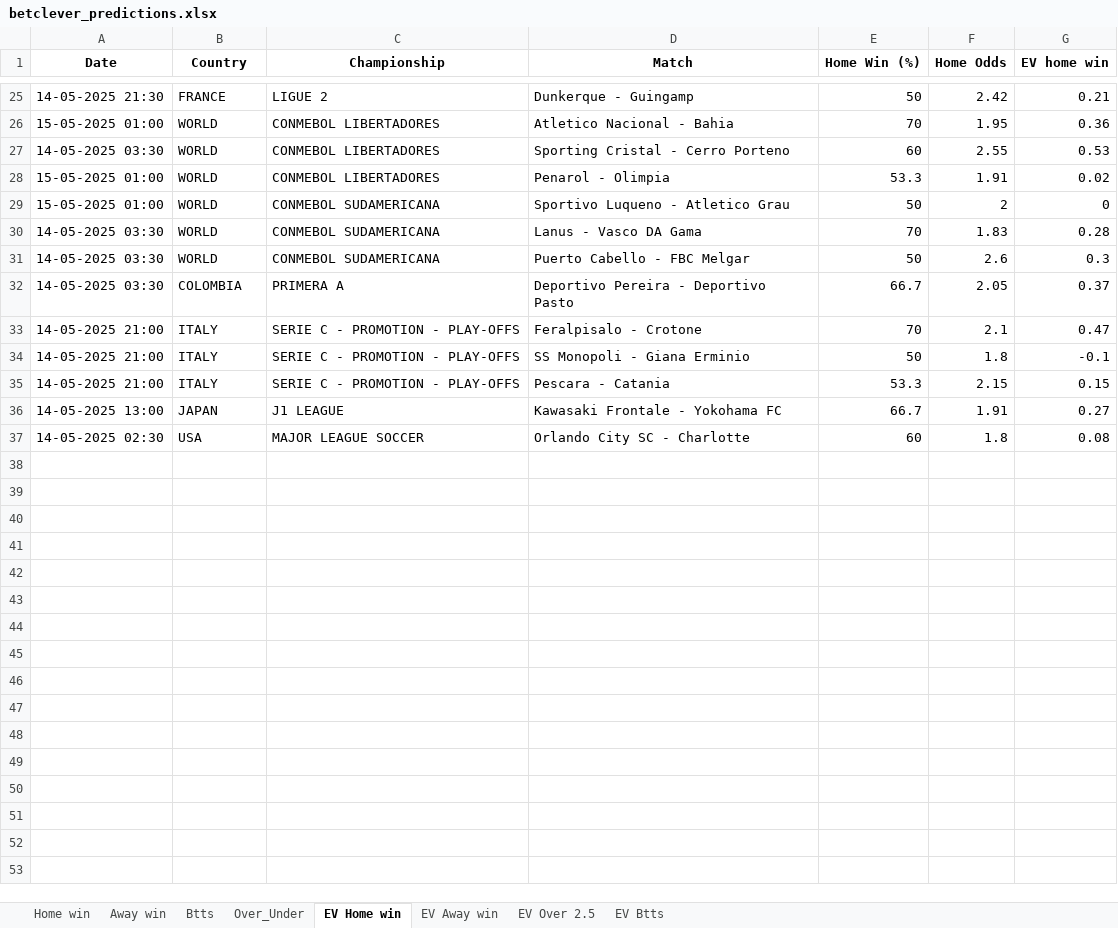
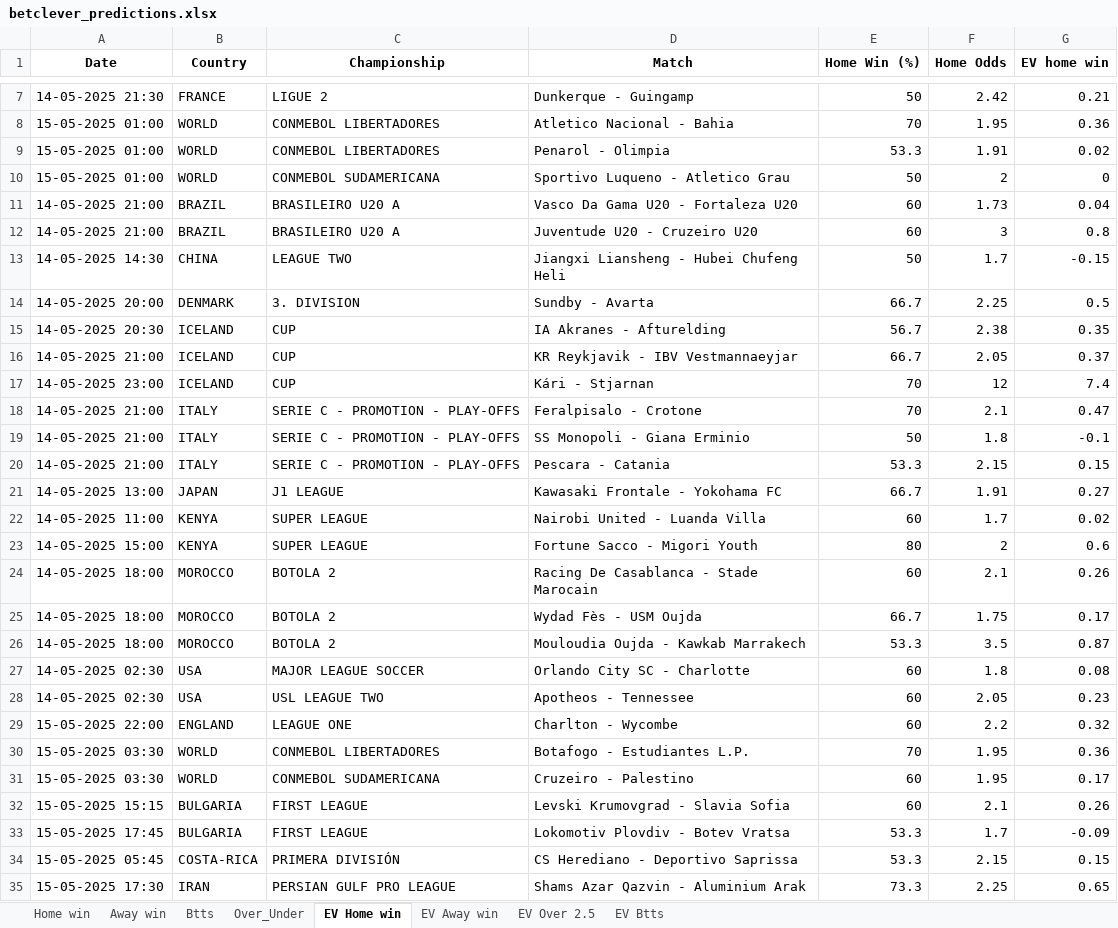
Before and after one commit to ZzZzZzZXCoo/soccer_predictions_scraper, an Excel workbook: scraper/data/betclever_predictions.xlsx, sheet EV Home win, drawn as a sheet; only a part is shown, gaps mark what is left out; values as stored, in another font and other column widths than the file's, no borders; removed rows and columns are numbered as before the commit, all else as after; the diff covers the shown part only; the diff names each change by its address in the sheet, - before the commit and + after, or states it on an @@ line.

```diff
--- a/scraper/data/betclever_predictions.xlsx (sheet EV Home win)
+++ b/scraper/data/betclever_predictions.xlsx (sheet EV Home win)
-row 27: 14-05-2025 03:30 | WORLD | CONMEBOL LIBERTADORES | Sporting Cristal - Cerro Porteno | 60 | 2.55 | 0.53
-row 30: 14-05-2025 03:30 | WORLD | CONMEBOL SUDAMERICANA | Lanus - Vasco DA Gama | 70 | 1.83 | 0.28
-row 31: 14-05-2025 03:30 | WORLD | CONMEBOL SUDAMERICANA | Puerto Cabello - FBC Melgar | 50 | 2.6 | 0.3
+row 11: 14-05-2025 21:00 | BRAZIL | BRASILEIRO U20 A | Vasco Da Gama U20 - Fortaleza U20 | 60 | 1.73 | 0.04
+row 12: 14-05-2025 21:00 | BRAZIL | BRASILEIRO U20 A | Juventude U20 - Cruzeiro U20 | 60 | 3 | 0.8
+row 13: 14-05-2025 14:30 | CHINA | LEAGUE TWO | Jiangxi Liansheng - Hubei Chufeng Heli | 50 | 1.7 | -0.15
+row 14: 14-05-2025 20:00 | DENMARK | 3. DIVISION | Sundby - Avarta | 66.7 | 2.25 | 0.5
+row 15: 14-05-2025 20:30 | ICELAND | CUP | IA Akranes - Afturelding | 56.7 | 2.38 | 0.35
-A16 (Date): 14-05-2025 03:30
+A16 (Date): 14-05-2025 21:00
-B16 (Country): COLOMBIA
+B16 (Country): ICELAND
-C16 (Championship): PRIMERA A
+C16 (Championship): CUP
-D16 (Match): Deportivo Pereira - Deportivo Pasto
+D16 (Match): KR Reykjavik - IBV Vestmannaeyjar
+row 17: 14-05-2025 23:00 | ICELAND | CUP | Kári - Stjarnan | 70 | 12 | 7.4
+row 22: 14-05-2025 11:00 | KENYA | SUPER LEAGUE | Nairobi United - Luanda Villa | 60 | 1.7 | 0.02
+row 23: 14-05-2025 15:00 | KENYA | SUPER LEAGUE | Fortune Sacco - Migori Youth | 80 | 2 | 0.6
+row 24: 14-05-2025 18:00 | MOROCCO | BOTOLA 2 | Racing De Casablanca - Stade Marocain | 60 | 2.1 | 0.26
+row 25: 14-05-2025 18:00 | MOROCCO | BOTOLA 2 | Wydad Fès - USM Oujda | 66.7 | 1.75 | 0.17
+row 26: 14-05-2025 18:00 | MOROCCO | BOTOLA 2 | Mouloudia Oujda - Kawkab Marrakech | 53.3 | 3.5 | 0.87
+row 28: 14-05-2025 02:30 | USA | USL LEAGUE TWO | Apotheos - Tennessee | 60 | 2.05 | 0.23
+row 29: 15-05-2025 22:00 | ENGLAND | LEAGUE ONE | Charlton - Wycombe | 60 | 2.2 | 0.32
+row 30: 15-05-2025 03:30 | WORLD | CONMEBOL LIBERTADORES | Botafogo - Estudiantes L.P. | 70 | 1.95 | 0.36
+row 31: 15-05-2025 03:30 | WORLD | CONMEBOL SUDAMERICANA | Cruzeiro - Palestino | 60 | 1.95 | 0.17
+row 32: 15-05-2025 15:15 | BULGARIA | FIRST LEAGUE | Levski Krumovgrad - Slavia Sofia | 60 | 2.1 | 0.26
+row 33: 15-05-2025 17:45 | BULGARIA | FIRST LEAGUE | Lokomotiv Plovdiv - Botev Vratsa | 53.3 | 1.7 | -0.09
+row 34: 15-05-2025 05:45 | COSTA-RICA | PRIMERA DIVISIÓN | CS Herediano - Deportivo Saprissa | 53.3 | 2.15 | 0.15
+row 35: 15-05-2025 17:30 | IRAN | PERSIAN GULF PRO LEAGUE | Shams Azar Qazvin - Aluminium Arak | 73.3 | 2.25 | 0.65
```
Also changed, not shown: 7 added rows and 18 removed rows elsewhere in this sheet, sheet EV Btts, sheet EV Away win, sheet EV Over 2.5, sheet Over_Under, sheet Home win, sheet Btts, 1 more sheet.
